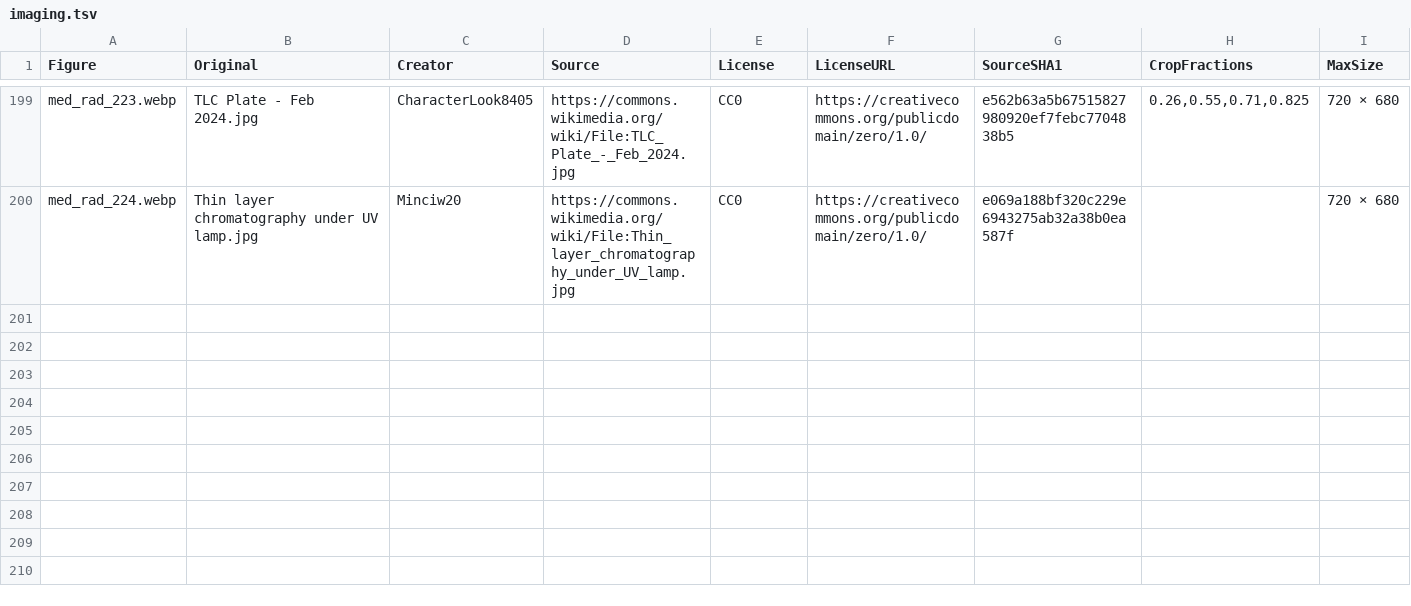
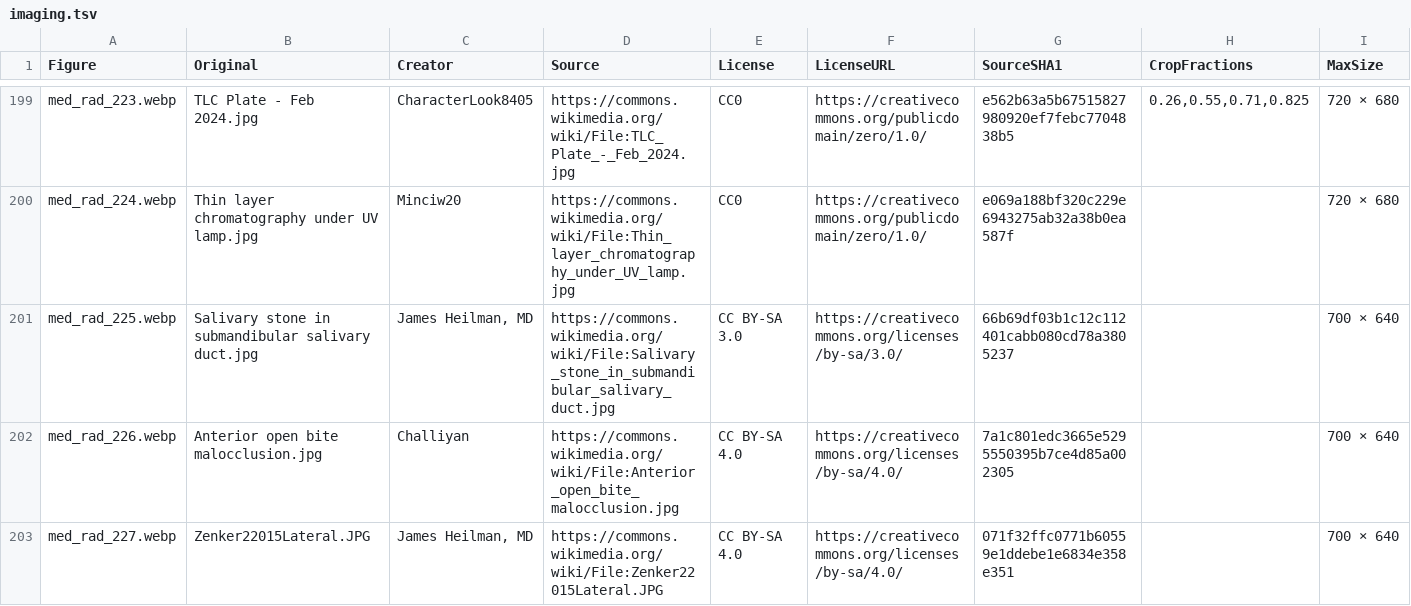
Before and after one commit to bionicles/anki, a TSV file: decks/mcat-usmle/imaging.tsv, drawn as a sheet; only a part is shown, gaps mark what is left out; the diff names each change by its address in the sheet, - before the commit and + after, or states it on an @@ line.

```diff
--- a/decks/mcat-usmle/imaging.tsv
+++ b/decks/mcat-usmle/imaging.tsv
+row 201: med_rad_225.webp | Salivary stone in submandibular salivary duct.jpg | James Heilman, MD | https://commons.wikimedia.org/wiki/File:Salivary_stone_in_submandibular_salivary_duct.jpg | CC BY-SA 3.0 | https://creativecommons.org/licenses/by-sa/3.0/ | 66b69df03b1c12c112401cabb080cd78a3805237 |  | 700 × 640
+row 202: med_rad_226.webp | Anterior open bite malocclusion.jpg | Challiyan | https://commons.wikimedia.org/wiki/File:Anterior_open_bite_malocclusion.jpg | CC BY-SA 4.0 | https://creativecommons.org/licenses/by-sa/4.0/ | 7a1c801edc3665e5295550395b7ce4d85a002305 |  | 700 × 640
+row 203: med_rad_227.webp | Zenker22015Lateral.JPG | James Heilman, MD | https://commons.wikimedia.org/wiki/File:Zenker22015Lateral.JPG | CC BY-SA 4.0 | https://creativecommons.org/licenses/by-sa/4.0/ | 071f32ffc0771b60559e1ddebe1e6834e358e351 |  | 700 × 640
```
Also changed, not shown: decks/mcat-usmle/mcat-transfer.tsv, decks/mcat-usmle/step-families.tsv, 10 other files.
